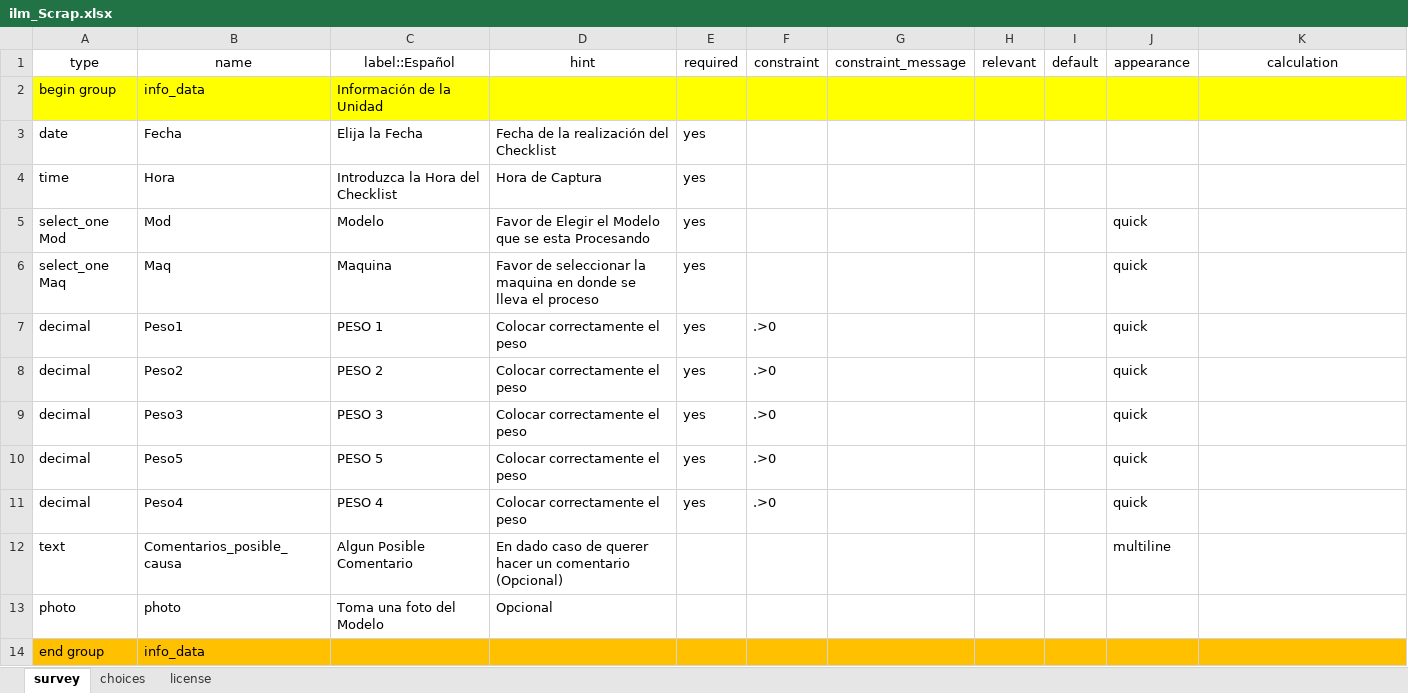
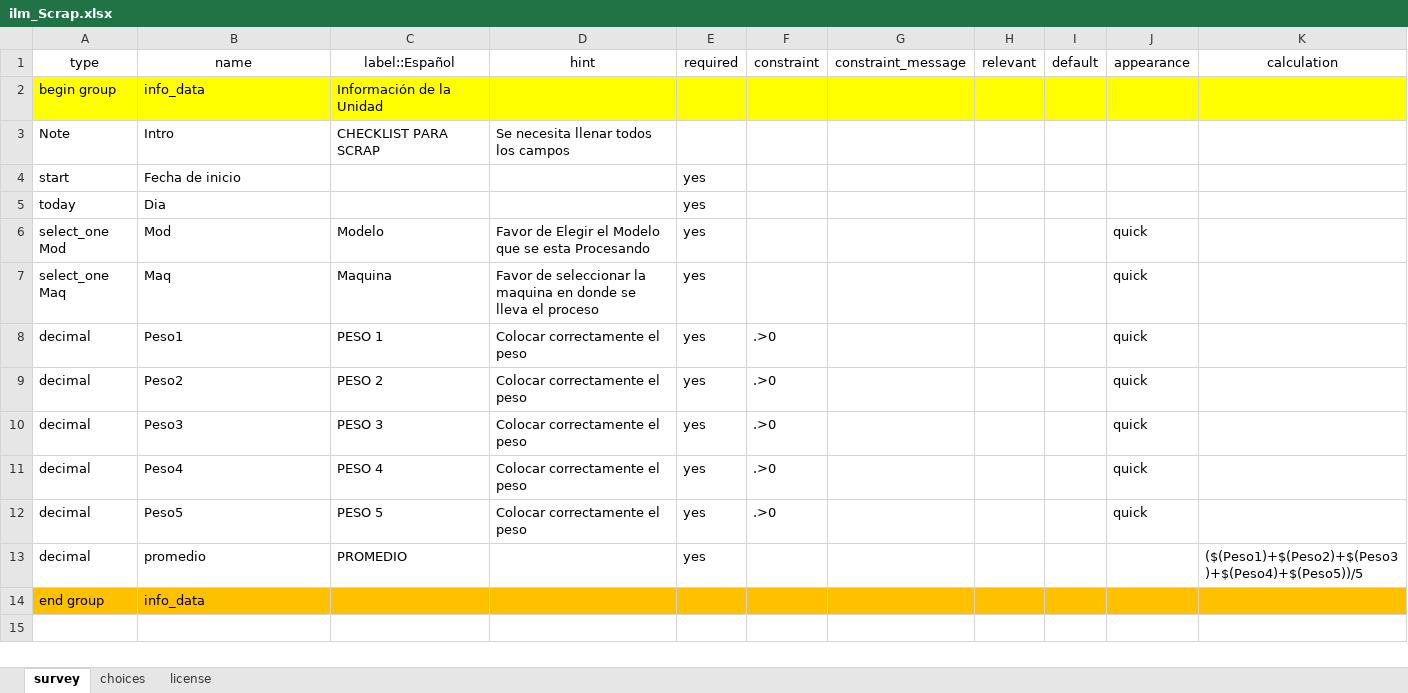
Before and after one commit to charlyshaka/APP_Checklist_ilm, an Excel workbook: Formato 1/ilm_Scrap.xlsx, sheet survey, drawn as a sheet; values as stored, in another font and other column widths than the file's, no borders; removed rows and columns are numbered as before the commit, all else as after; the diff names each change by its address in the sheet, - before the commit and + after, or states it on an @@ line.

Commit message:
Cambio
se agrego calcular promedio e intro al checklist

```diff
--- a/Formato 1/ilm_Scrap.xlsx (sheet survey)
+++ b/Formato 1/ilm_Scrap.xlsx (sheet survey)
-row 3: date | Fecha | Elija la Fecha | Fecha de la realización del Checklist | yes
-row 4: time | Hora | Introduzca la Hora del Checklist | Hora de Captura | yes
+row 3: Note | Intro | CHECKLIST PARA SCRAP | Se necesita llenar todos los campos
+row 4: start | Fecha de inicio |  |  | yes
+row 5: today | Dia |  |  | yes
-row 12: text | Comentarios_posible_causa | Algun Posible Comentario | En dado caso de querer hacer un comentario (Opcional) |  |  |  |  |  | multiline
-row 13: photo | photo | Toma una foto del Modelo | Opcional
+row 13: decimal | promedio | PROMEDIO |  | yes |  |  |  |  |  | ($(Peso1)+$(Peso2)+$(Peso3)+$(Peso4)+$(Peso5))/5
```
